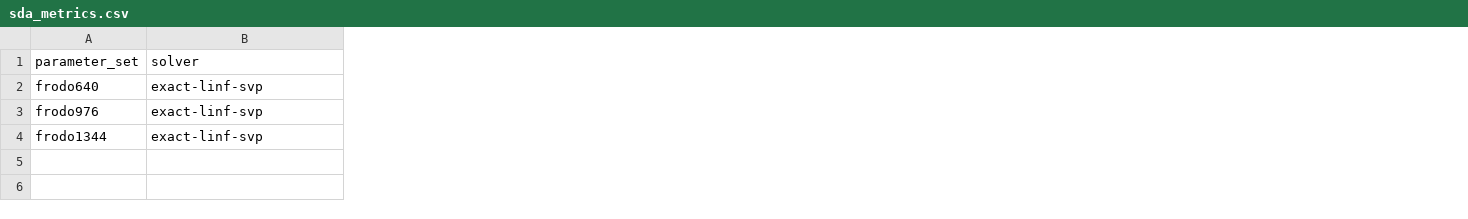
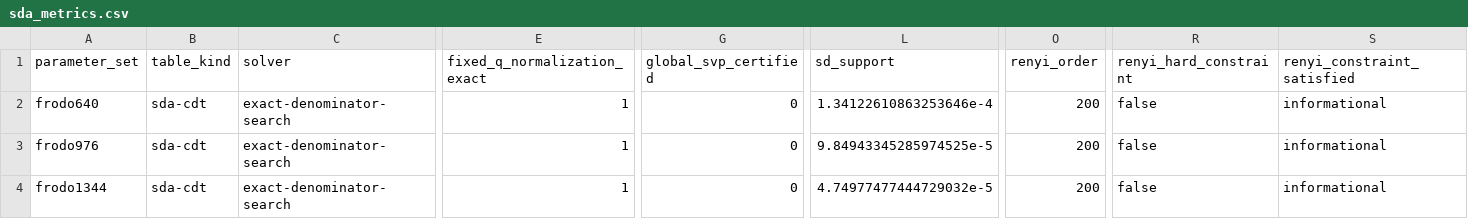
Before and after one commit to Make1205/SDA-CDT_Speed-Test, a CSV file: generated/sda_metrics.csv, drawn as a sheet; only a part is shown, gaps mark what is left out; addresses are those after the commit; the diff covers the shown part only; the diff names each change by its address in the sheet, - before the commit and + after, or states it on an @@ line.

Commit message:
correct solver labels and exact exit semantics

```diff
--- a/generated/sda_metrics.csv
+++ b/generated/sda_metrics.csv
+column B (table_kind), rows 2-4: all sda-cdt
+column E (fixed_q_normalization_exact), rows 2-4: all 1
+column G (global_svp_certified), rows 2-4: all 0
+column L (sd_support), rows 2-4: 1.34122610863253646e-4 | 9.84943345285974525e-5 | 4.74977477444729032e-5
+column O (renyi_order), rows 2-4: all 200
+column R (renyi_hard_constraint), rows 2-4: all false
+column S (renyi_constraint_satisfied), rows 2-4: all informational
-C2:C4 (solver): exact-linf-svp
+C2:C4 (solver): exact-denominator-search
```
Also changed, not shown: 8 edited cells elsewhere in this file, generated/sda_candidate_report.csv, 9 other files.
